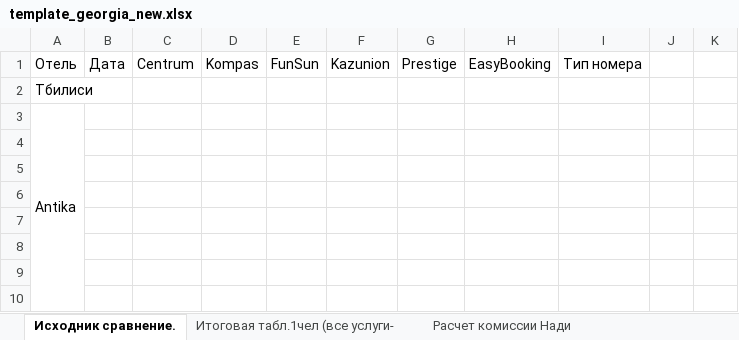
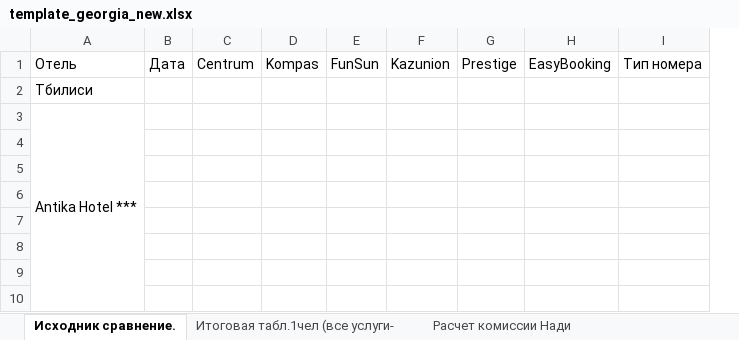
Before and after one commit to abrorkhon02/centrum-web-scraper, an Excel workbook: puppeteer-server/uploads/template_georgia_new.xlsx, sheet Исходник сравнение., drawn as a sheet; only a part is shown; values as stored, in another font and other column widths than the file's, no cell formats; removed rows and columns are numbered as before the commit, all else as after; the diff covers the shown part only; the diff names each change by its address in the sheet, - before the commit and + after, or states it on an @@ line.

Commit message:
added: new comprehensive hotelmapping system to ensure that all matches are always true positive, hotelNameMapper script added to map all hotel names according to their template names from excel file, output file opening tries added, some code refactor and usage of new excel templates

```diff
--- a/puppeteer-server/uploads/template_georgia_new.xlsx (sheet Исходник сравнение.)
+++ b/puppeteer-server/uploads/template_georgia_new.xlsx (sheet Исходник сравнение.)
-column A, rows 1-3: Отель | Тбилиси | Antika
+column A, rows 1-3: Отель | Тбилиси | Antika Hotel ***
-column J, empty
-column K, empty
```
Also changed, not shown: 1620 removed rows elsewhere in this sheet, sheet Расчет комиссии Нади, sheet Итоговая табл.1чел (все услуги-, sheet Разница брутто конкурентов(Нади, cell formats, formulas that keep their value, 12 other files.
